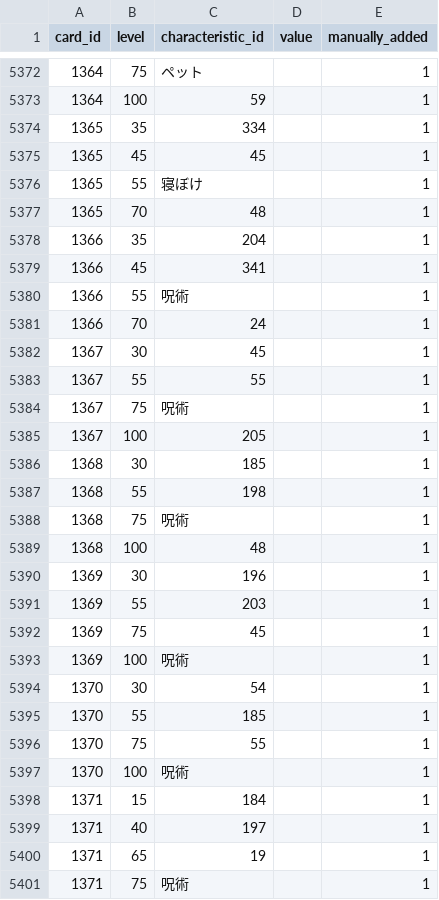
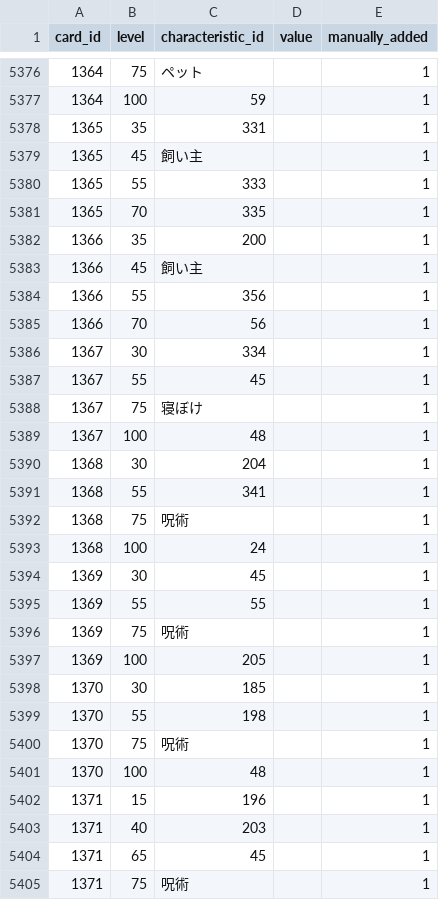
Before and after one commit to a1sareru/shoot300k, a CSV file: public/data/card_give_characteristic_grow_list.csv, drawn as a sheet; only a part is shown, gaps mark what is left out; the diff covers the shown part only.

```diff
--- a/public/data/card_give_characteristic_grow_list.csv
+++ b/public/data/card_give_characteristic_grow_list.csv
@@ -5373,29 +5377,29 @@ card_id,level,characteristic_id,value,manually_added
 1364,100,59,,1
-1365,35,334,,1
-1365,45,45,,1
-1365,55,寝ぼけ,,1
-1365,70,48,,1
-1366,35,204,,1
-1366,45,341,,1
-1366,55,呪術,,1
-1366,70,24,,1
-1367,30,45,,1
-1367,55,55,,1
-1367,75,呪術,,1
-1367,100,205,,1
-1368,30,185,,1
-1368,55,198,,1
+1365,35,331,,1
+1365,45,飼い主,,1
+1365,55,333,,1
+1365,70,335,,1
+1366,35,200,,1
+1366,45,飼い主,,1
+1366,55,356,,1
+1366,70,56,,1
+1367,30,334,,1
+1367,55,45,,1
+1367,75,寝ぼけ,,1
+1367,100,48,,1
+1368,30,204,,1
+1368,55,341,,1
 1368,75,呪術,,1
-1368,100,48,,1
-1369,30,196,,1
-1369,55,203,,1
-1369,75,45,,1
-1369,100,呪術,,1
-1370,30,54,,1
-1370,55,185,,1
-1370,75,55,,1
-1370,100,呪術,,1
-1371,15,184,,1
-1371,40,197,,1
-1371,65,19,,1
+1368,100,24,,1
+1369,30,45,,1
+1369,55,55,,1
+1369,75,呪術,,1
+1369,100,205,,1
+1370,30,185,,1
+1370,55,198,,1
+1370,75,呪術,,1
+1370,100,48,,1
+1371,15,196,,1
+1371,40,203,,1
+1371,65,45,,1
 1371,75,呪術,,1
```
Also changed, not shown: 4 added rows and 16 edited cells elsewhere in this file, public/data/card_give_characteristic.csv.
